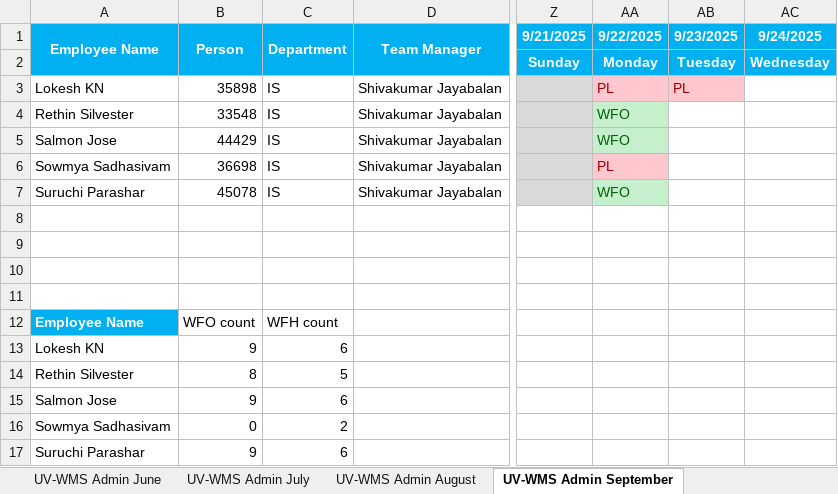
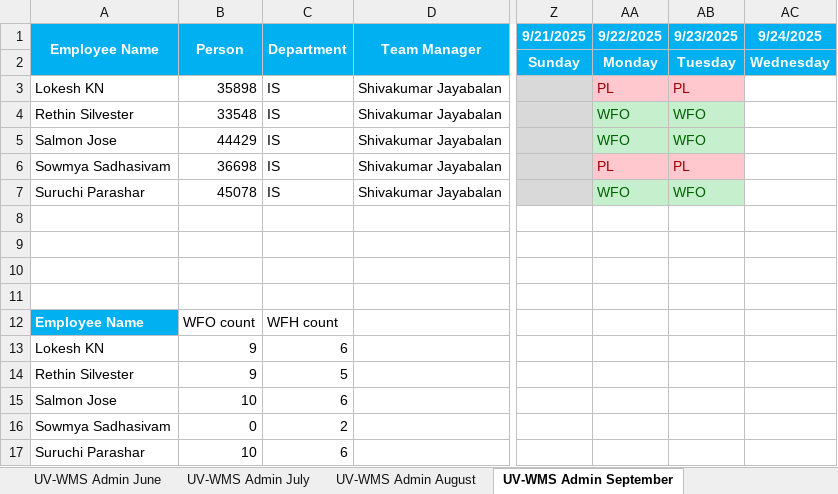
Before and after one commit to rethinsilvester/wfo-tracker, an Excel workbook: data/uv-wcs/App_Admin_UV-WCS.xlsx, sheet UV-WMS Admin September, drawn as a sheet; only a part is shown, gaps mark what is left out; values as stored, in another font and other column widths than the file's, no borders; conditional formats not drawn; the diff names each change by its address in the sheet, - before the commit and + after, or states it on an @@ line.

```diff
--- a/data/uv-wcs/App_Admin_UV-WCS.xlsx (sheet UV-WMS Admin September)
+++ b/data/uv-wcs/App_Admin_UV-WCS.xlsx (sheet UV-WMS Admin September)
-AB4:AB5 (9/23/2025): (empty)
+AB4:AB5 (9/23/2025): WFO
-AB4:AB5 fill: none
+AB4:AB5 fill: #C6EFCE
-AB6 (9/23/2025): (empty)
+AB6 (9/23/2025): PL
-AB6 fill: none
+AB6 fill: #FFC7CE
-AB7 (9/23/2025): (empty)
+AB7 (9/23/2025): WFO
-AB7 fill: none
+AB7 fill: #C6EFCE
-B14 (Person): 8
+B14 (Person): 9
-B15 (Person): 9
+B15 (Person): 10
-B17 (Person): 9
+B17 (Person): 10
```
Also changed, not shown: 2 other files.
